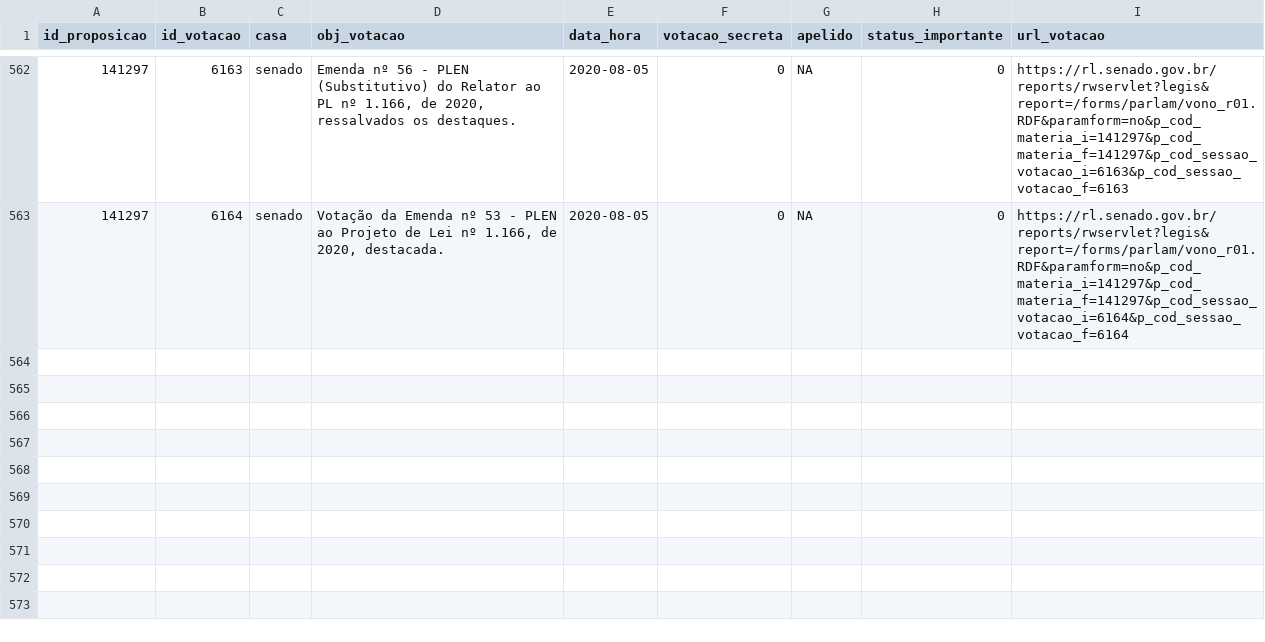
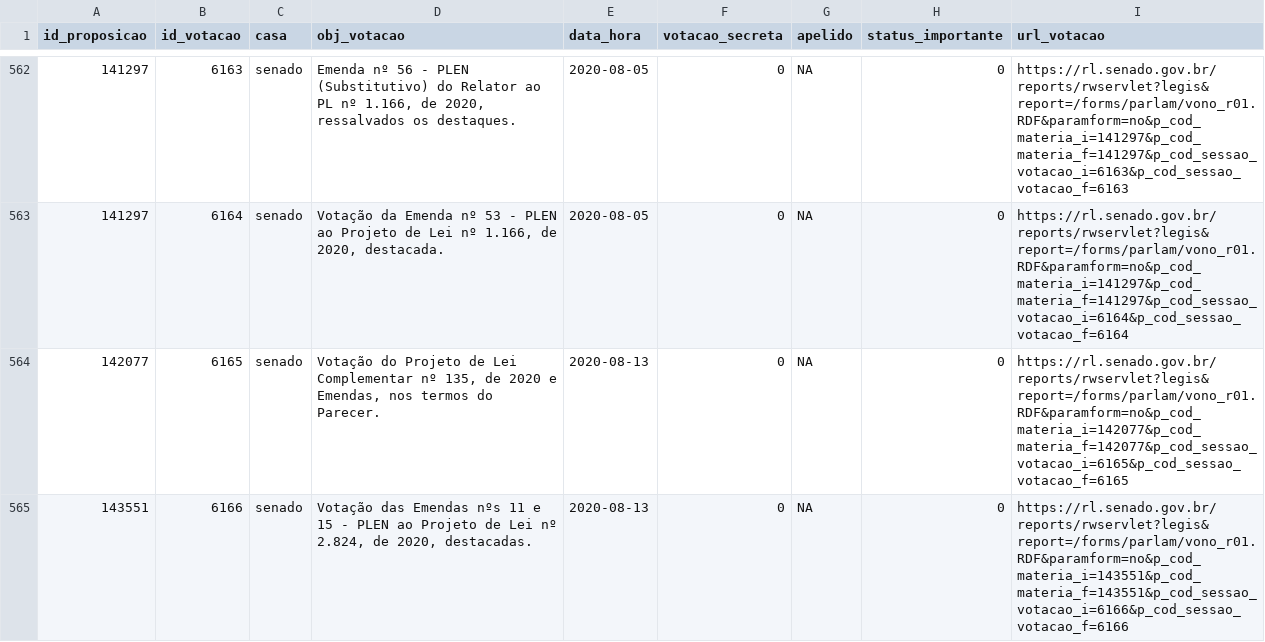
Before and after one commit to null92/radar-do-congresso-dados, a CSV file: crawler/raw_data/votacoes.csv, drawn as a sheet; only a part is shown, gaps mark what is left out; the diff names each change by its address in the sheet, - before the commit and + after, or states it on an @@ line.

```diff
--- a/crawler/raw_data/votacoes.csv
+++ b/crawler/raw_data/votacoes.csv
+row 564: 142077 | 6165 | senado | Votação do Projeto de Lei Complementar nº 135, de 2020 e Emendas, nos termos do Parecer. | 2020-08-13 | 0 | NA | 0 | https://rl.senado.gov.br/reports/rwservlet?legis&report=/forms/parlam/vono_r01.RDF&paramform=no&p_cod_materia_i=142077&p_cod_materia_f=142077&p_cod_sessao_votacao_i=6165&p_cod_sessao_votacao_f=6165
+row 565: 143551 | 6166 | senado | Votação das Emendas nºs 11 e 15 - PLEN ao Projeto de Lei nº 2.824, de 2020, destacadas. | 2020-08-13 | 0 | NA | 0 | https://rl.senado.gov.br/reports/rwservlet?legis&report=/forms/parlam/vono_r01.RDF&paramform=no&p_cod_materia_i=143551&p_cod_materia_f=143551&p_cod_sessao_votacao_i=6166&p_cod_sessao_votacao_f=6166
```
Also changed, not shown: bd/data/parlamentares.csv, bd/data/votacoes.csv, 5 other files.
